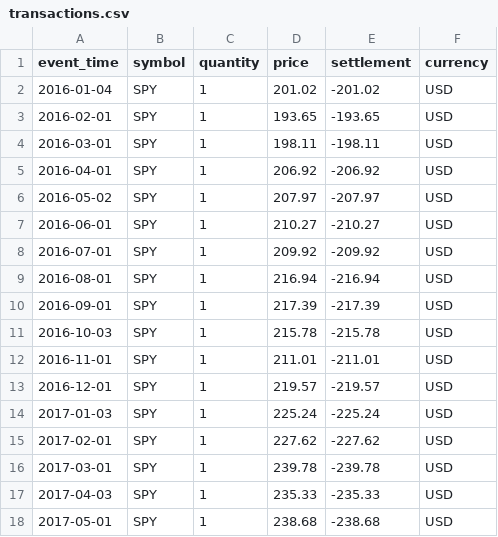
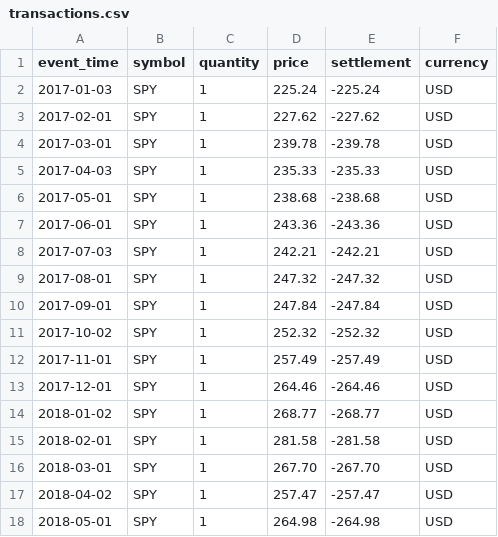
Before and after one commit to kamu-data/kamu-cli, a CSV file: examples/currency_conversion/data/transactions.csv, drawn as a sheet; only a part is shown; the shorter side is filled out with more unchanged rows; the diff names each change by its address in the sheet, - before the commit and + after, or states it on an @@ line.

```diff
--- a/examples/currency_conversion/data/transactions.csv
+++ b/examples/currency_conversion/data/transactions.csv
-row 2: 2016-01-04 | SPY | 1 | 201.02 | -201.02 | USD
-row 3: 2016-02-01 | SPY | 1 | 193.65 | -193.65 | USD
-row 4: 2016-03-01 | SPY | 1 | 198.11 | -198.11 | USD
-row 5: 2016-04-01 | SPY | 1 | 206.92 | -206.92 | USD
-row 6: 2016-05-02 | SPY | 1 | 207.97 | -207.97 | USD
-row 7: 2016-06-01 | SPY | 1 | 210.27 | -210.27 | USD
-row 8: 2016-07-01 | SPY | 1 | 209.92 | -209.92 | USD
-row 9: 2016-08-01 | SPY | 1 | 216.94 | -216.94 | USD
-row 10: 2016-09-01 | SPY | 1 | 217.39 | -217.39 | USD
-row 11: 2016-10-03 | SPY | 1 | 215.78 | -215.78 | USD
-row 12: 2016-11-01 | SPY | 1 | 211.01 | -211.01 | USD
-row 13: 2016-12-01 | SPY | 1 | 219.57 | -219.57 | USD
```
Also changed, not shown: 24 other files.
